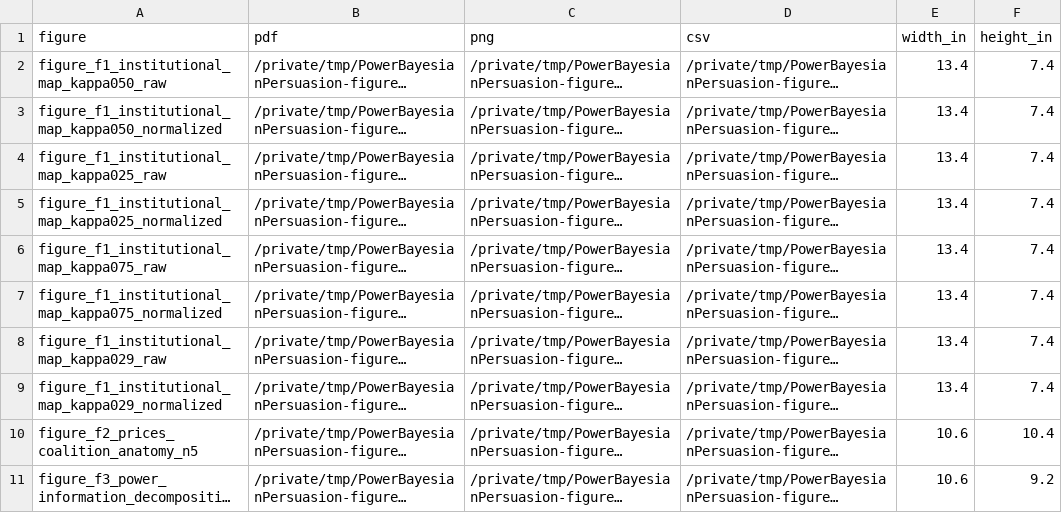
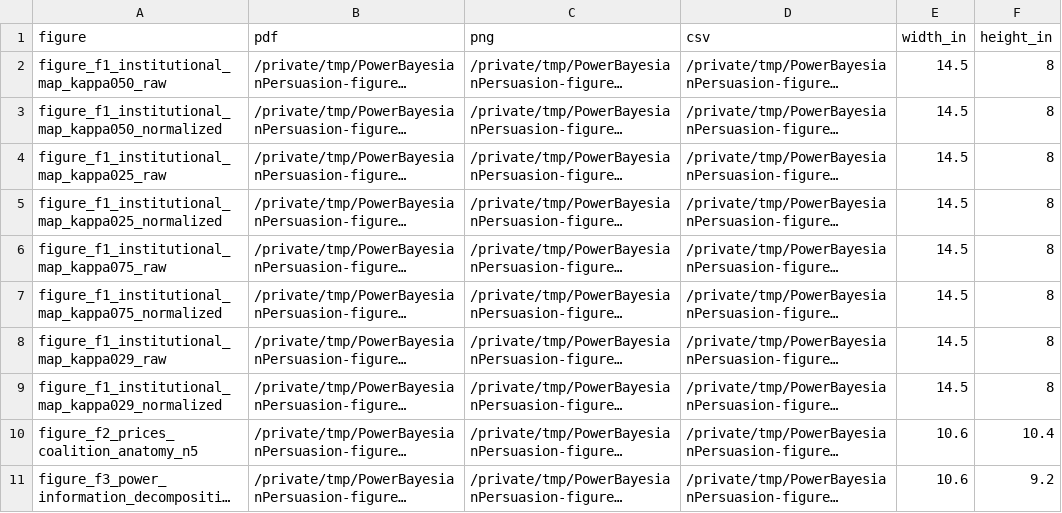
Before and after one commit to mgaldino/PowerBP-WTO, a CSV file: figures/draft/essential_input_manuscript_figure_manifest.csv, drawn as a sheet; only a part is shown; long unchanged cells end in …; the diff names each change by its address in the sheet, - before the commit and + after, or states it on an @@ line.

```diff
--- a/figures/draft/essential_input_manuscript_figure_manifest.csv
+++ b/figures/draft/essential_input_manuscript_figure_manifest.csv
-E2:E9 (width_in): 13.4
+E2:E9 (width_in): 14.5
-F2:F9 (height_in): 7.4
+F2:F9 (height_in): 8
```
Also changed, not shown: figures/draft/figure_f2_prices_coalition_anatomy_n5_data.csv, 33 other files.
